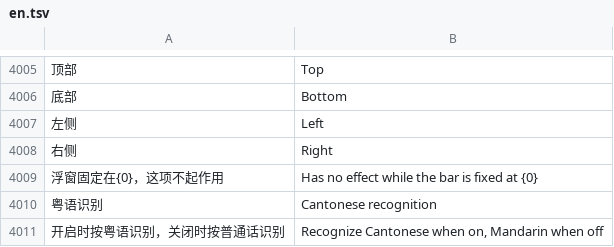
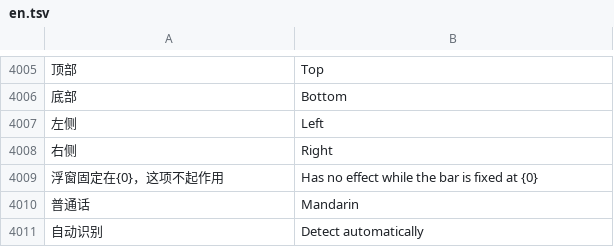
Before and after one commit to VictoriousRaptor/CyIME, a TSV file: app/src/main/assets/i18n/en.tsv, drawn as a sheet; only a part is shown, gaps mark what is left out; removed rows and columns are numbered as before the commit, all else as after; the diff names each change by its address in the sheet, - before the commit and + after, or states it on an @@ line.

Commit message:
Offer Mandarin or automatic language detection for SenseVoice

```diff
--- a/app/src/main/assets/i18n/en.tsv
+++ b/app/src/main/assets/i18n/en.tsv
-row 4010: 粤语识别 | Cantonese recognition
-row 4011: 开启时按粤语识别，关闭时按普通话识别 | Recognize Cantonese when on, Mandarin when off
+row 4010: 普通话 | Mandarin
+row 4011: 自动识别 | Detect automatically
```
Also changed, not shown: 6 other files.
